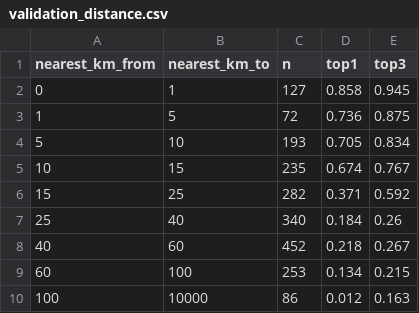
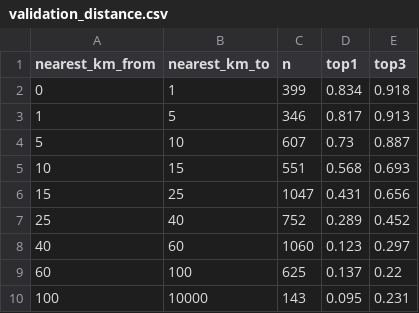
Before and after one commit to InfoGraphicsUO/mesoamerican-languages, a CSV file: analysis/output/validation_distance.csv, drawn as a sheet.

```diff
--- a/analysis/output/validation_distance.csv
+++ b/analysis/output/validation_distance.csv
@@ -1,10 +1,10 @@
 nearest_km_from,nearest_km_to,n,top1,top3
-0,1,127,0.858,0.945
-1,5,72,0.736,0.875
-5,10,193,0.705,0.834
-10,15,235,0.674,0.767
-15,25,282,0.371,0.592
-25,40,340,0.184,0.26
-40,60,452,0.218,0.267
-60,100,253,0.134,0.215
-100,10000,86,0.012,0.163
+0,1,399,0.834,0.918
+1,5,346,0.817,0.913
+5,10,607,0.73,0.887
+10,15,551,0.568,0.693
+15,25,1047,0.431,0.656
+25,40,752,0.289,0.452
+40,60,1060,0.123,0.297
+60,100,625,0.137,0.22
+100,10000,143,0.095,0.231
```
Also changed, not shown: analysis/output/validation_calibration.csv, analysis/output/validation_models.csv, 20 other files.
